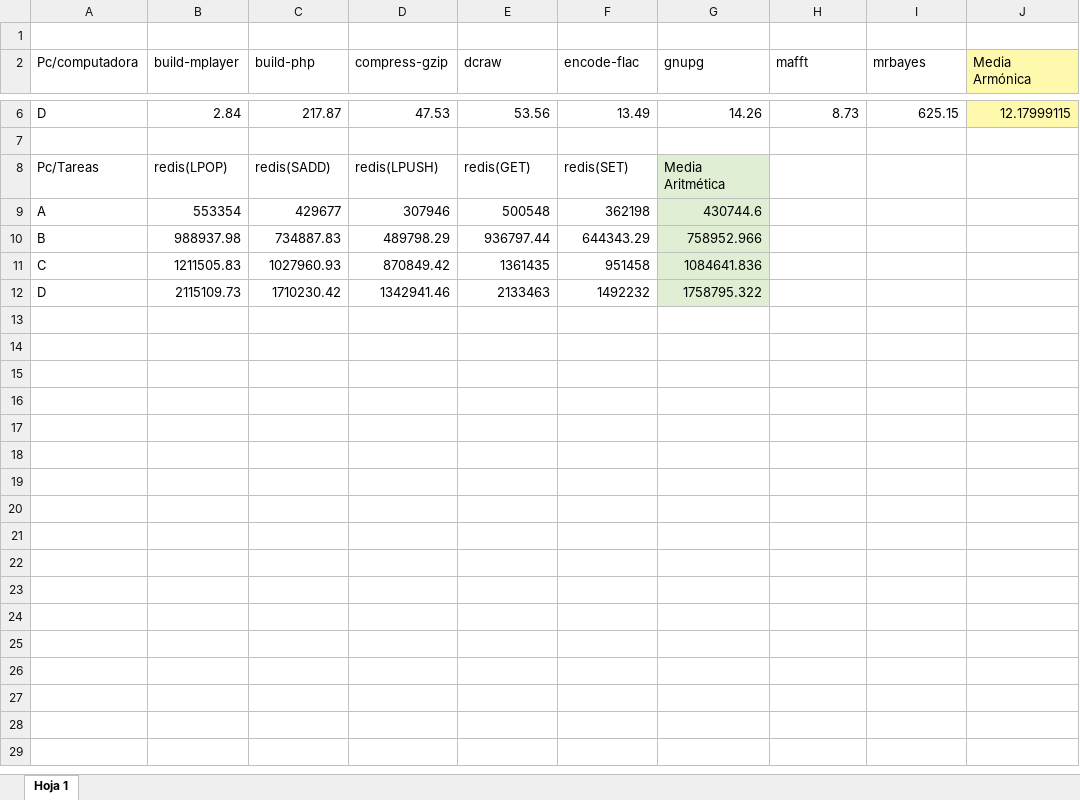
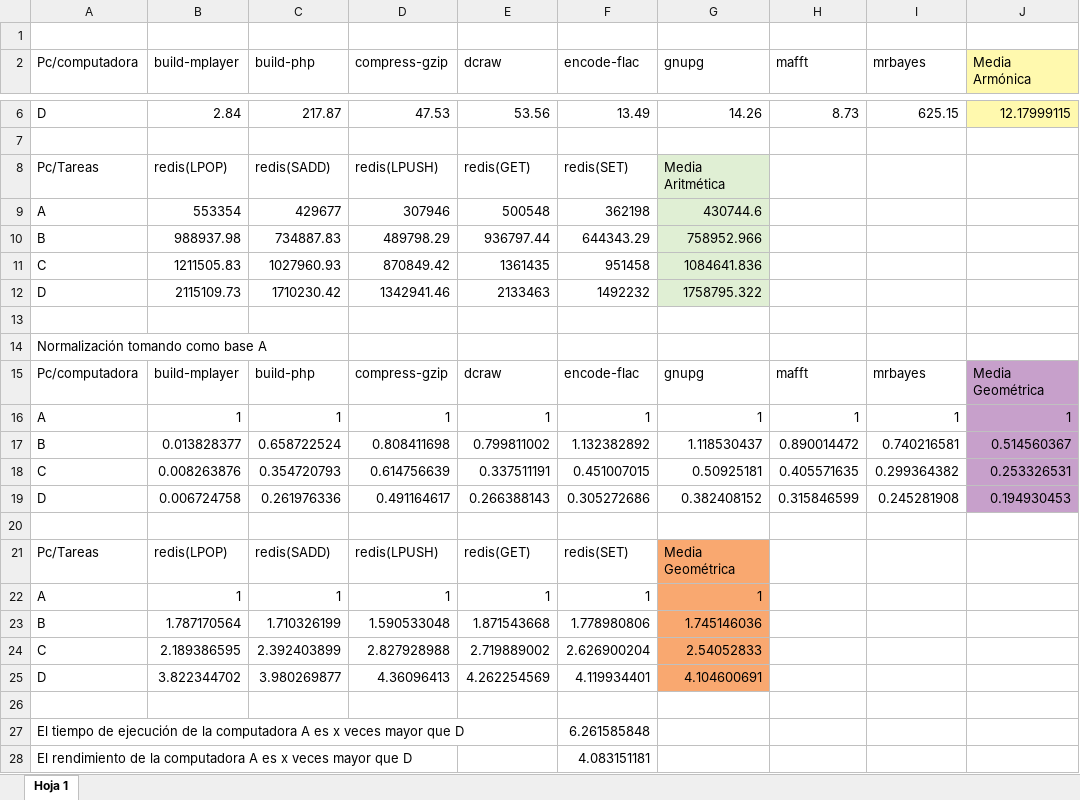
Before and after one commit to organizacionyarquitectura/Pr-ctica1, an Excel workbook: datos/datos_benchmark.xlsx, sheet Hoja 1, drawn as a sheet; only a part is shown, gaps mark what is left out; values as stored, in another font and other column widths than the file's, no borders; the diff names each change by its address in the sheet, - before the commit and + after, or states it on an @@ line.

Commit message:
datos normalizados

```diff
--- a/datos/datos_benchmark.xlsx (sheet Hoja 1)
+++ b/datos/datos_benchmark.xlsx (sheet Hoja 1)
+row 13: (empty)
+row 14: Normalización tomando como base A
+row 15: Pc/computadora | build-mplayer | build-php | compress-gzip | dcraw | encode-flac | gnupg | mafft | mrbayes | Media Geométrica
+row 16: A | 1 | 1 | 1 | 1 | 1 | 1 | 1 | 1 | 1
+row 17: B | 0.013828377 | 0.658722524 | 0.808411698 | 0.799811002 | 1.132382892 | 1.118530437 | 0.890014472 | 0.740216581 | 0.514560367
+row 18: C | 0.008263876 | 0.354720793 | 0.614756639 | 0.337511191 | 0.451007015 | 0.50925181 | 0.405571635 | 0.299364382 | 0.253326531
+row 19: D | 0.006724758 | 0.261976336 | 0.491164617 | 0.266388143 | 0.305272686 | 0.382408152 | 0.315846599 | 0.245281908 | 0.194930453
+row 20: (empty)
+row 21: Pc/Tareas | redis(LPOP) | redis(SADD) | redis(LPUSH) | redis(GET) | redis(SET) | Media Geométrica
+row 22: A | 1 | 1 | 1 | 1 | 1 | 1
+row 23: B | 1.787170564 | 1.710326199 | 1.590533048 | 1.871543668 | 1.778980806 | 1.745146036
+row 24: C | 2.189386595 | 2.392403899 | 2.827928988 | 2.719889002 | 2.626900204 | 2.54052833
+row 25: D | 3.822344702 | 3.980269877 | 4.36096413 | 4.262254569 | 4.119934401 | 4.104600691
+row 26: (empty)
+row 27: El tiempo de ejecución de la computadora A es x veces mayor que D |  |  |  |  | 6.261585848
+row 28: El rendimiento de la computadora A es x veces mayor que D |  |  |  |  | 4.083151181
```
Also changed, not shown: 3 other files.
